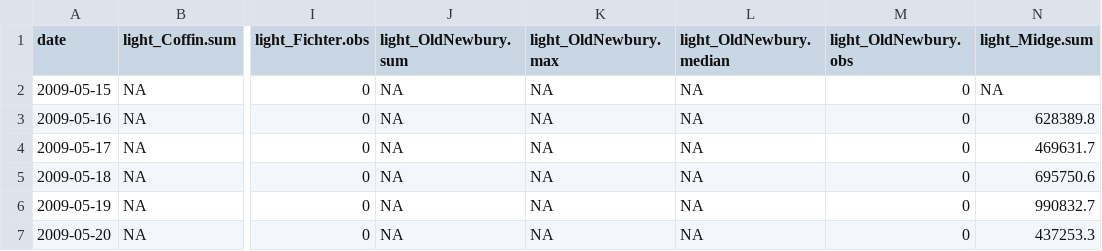
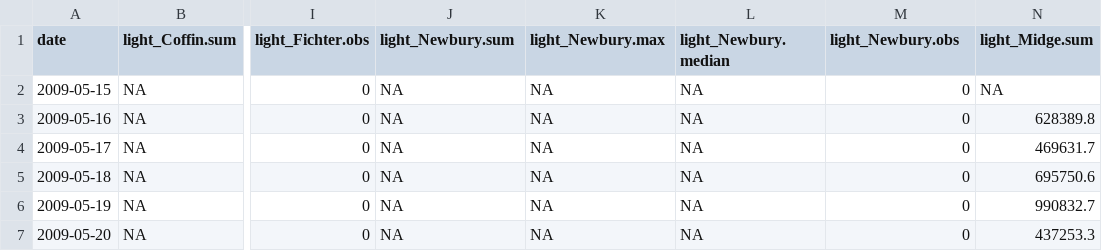
Before and after one commit to immccull95/GLEON_Bayesian_WG, a CSV file: Datasets/Sunapee/SummarizedData/light_day_HOBO_aggregation.csv, drawn as a sheet; only a part is shown, gaps mark what is left out; the diff names each change by its address in the sheet, - before the commit and + after, or states it on an @@ line.

Commit message:
cleaned up daily datasets and added new file with gloeo data merged with daily light sum and daily water temp metrics

```diff
--- a/Datasets/Sunapee/SummarizedData/light_day_HOBO_aggregation.csv
+++ b/Datasets/Sunapee/SummarizedData/light_day_HOBO_aggregation.csv
-J1: light_OldNewbury.sum
+J1: light_Newbury.sum
-K1: light_OldNewbury.max
+K1: light_Newbury.max
-L1: light_OldNewbury.median
+L1: light_Newbury.median
-M1: light_OldNewbury.obs
+M1: light_Newbury.obs
```
Also changed, not shown: Datasets/Sunapee/SummarizedData/watertemp_day_OnsetData_aggregation.csv, 1 other file.
